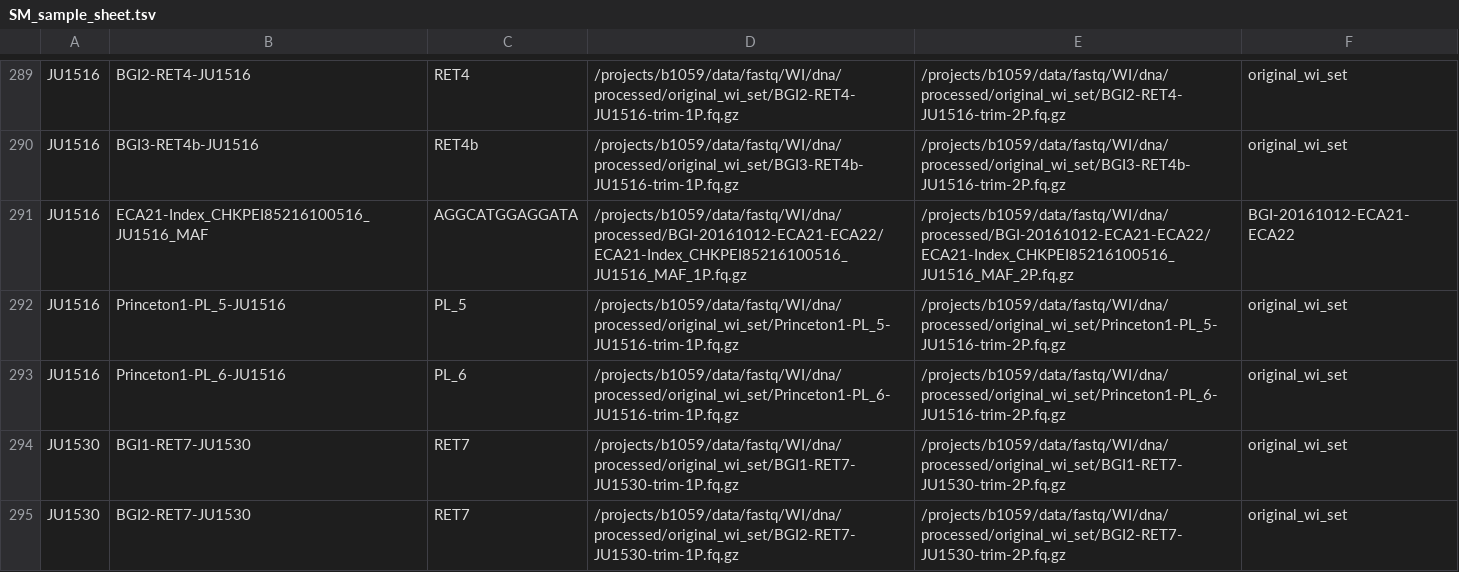
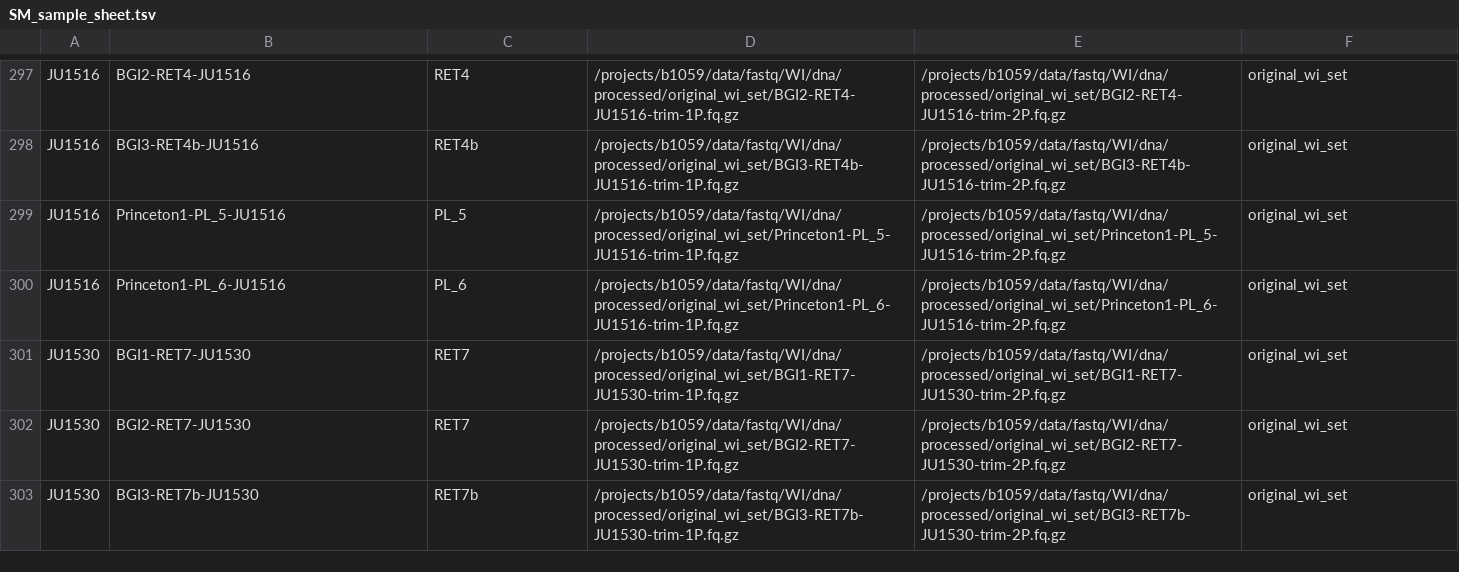
Before and after one commit to AndersenLab/concordance-nf, a TSV file: SM_sample_sheet.tsv, drawn as a sheet; only a part is shown, gaps mark what is left out; the shorter side is filled out with more unchanged rows; removed rows and columns are numbered as before the commit, all else as after; the diff covers the shown part only; the diff names each change by its address in the sheet, - before the commit and + after, or states it on an @@ line.

```diff
--- a/SM_sample_sheet.tsv
+++ b/SM_sample_sheet.tsv
-row 291: JU1516 | ECA21-Index_CHKPEI85216100516_JU1516_MAF | AGGCATGGAGGATA | /projects/b1059/data/fastq/WI/dna/processed/BGI-20161012-ECA21-ECA22/ECA21-Index_CHKPEI85216100516_JU1516_MAF_1P.fq.gz | /projects/b1059/data/fastq/WI/dna/processed/BGI-20161012-ECA21-ECA22/ECA21-Index_CHKPEI85216100516_JU1516_MAF_2P.fq.gz | BGI-20161012-ECA21-ECA22
```
Also changed, not shown: 12 added rows and 2 removed rows elsewhere in this file, 1 other file.
